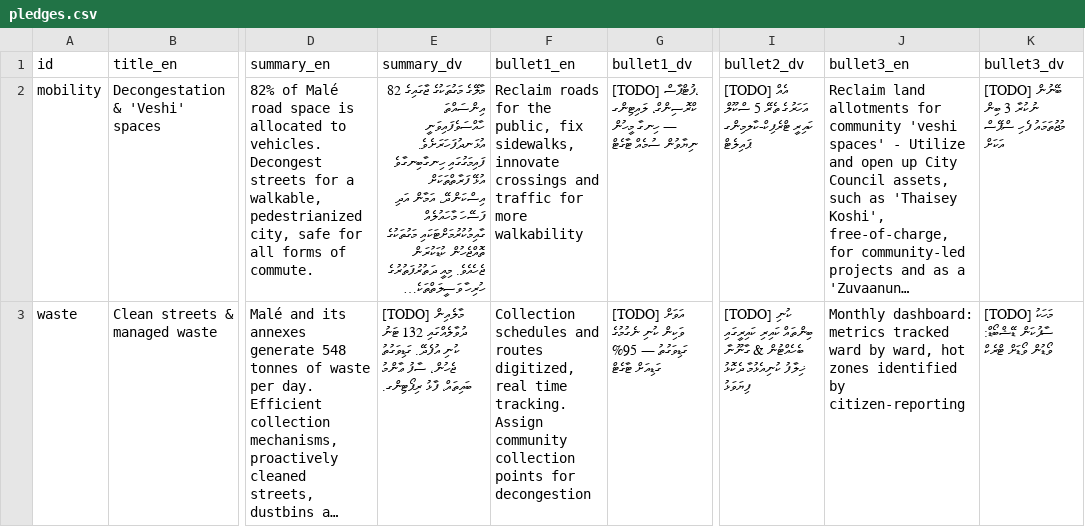
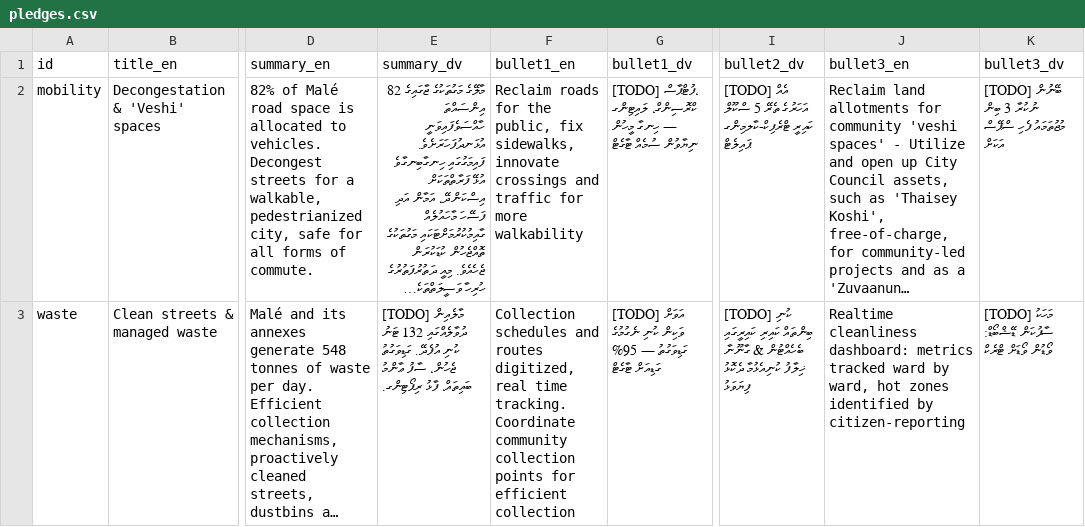
Before and after one commit to WhoIsFishie/Bodycam_CampaignWebsite, a CSV file: pledges.csv, drawn as a sheet; only a part is shown, gaps mark what is left out; long unchanged cells end in …; the diff covers the shown part only; the diff names each change by its address in the sheet, - before the commit and + after, or states it on an @@ line.

Commit message:
Update pledges.csv

```diff
--- a/pledges.csv
+++ b/pledges.csv
-F3 (bullet1_en): …time tracking. Assign community collection points for decongestion
+F3 (bullet1_en): …time tracking. Coordinate community collection points for efficient collection
-J3 (bullet3_en): Monthly dashboard: metrics…
+J3 (bullet3_en): Realtime cleanliness dashboard: metrics…
```
Also changed, not shown: 7 edited cells elsewhere in this file.
